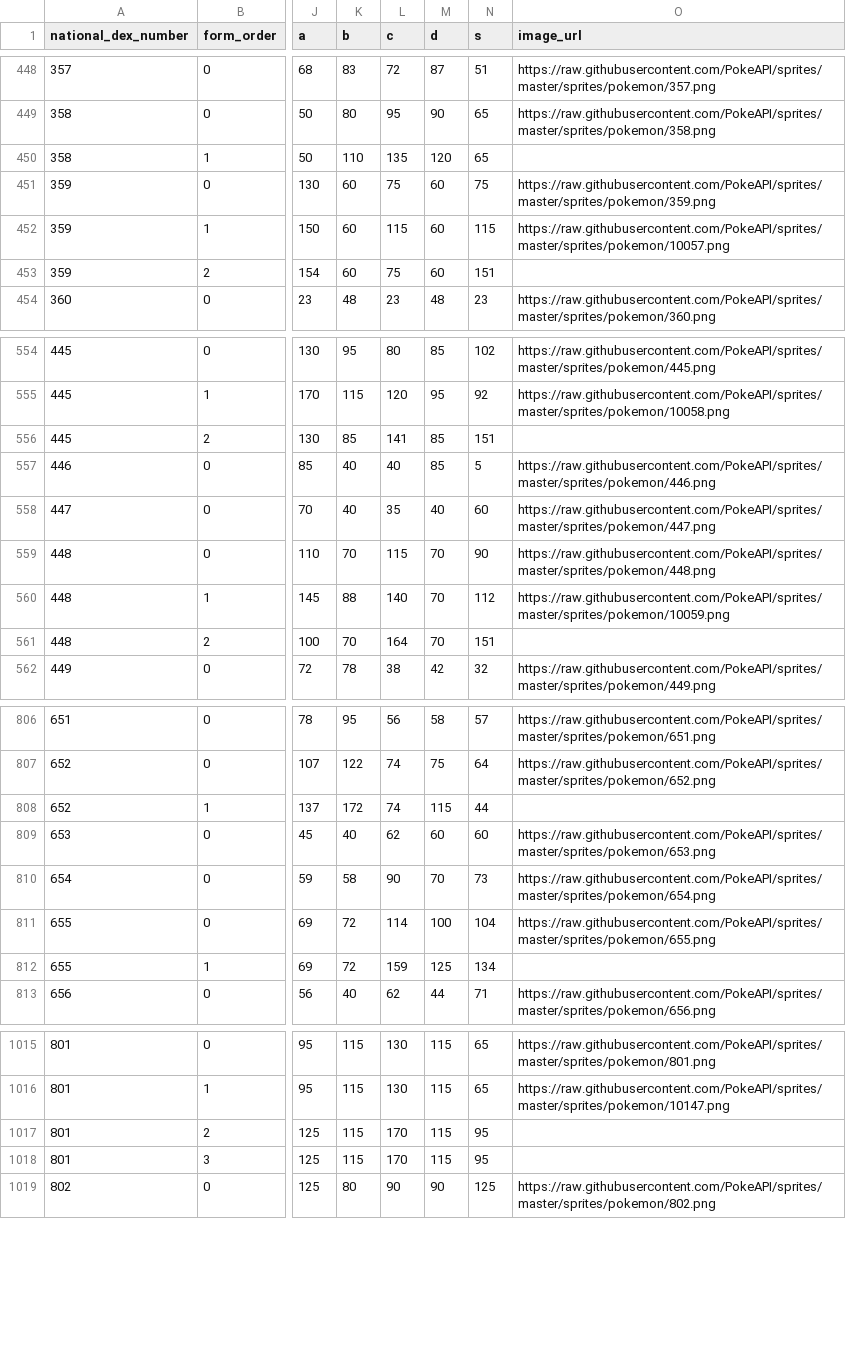
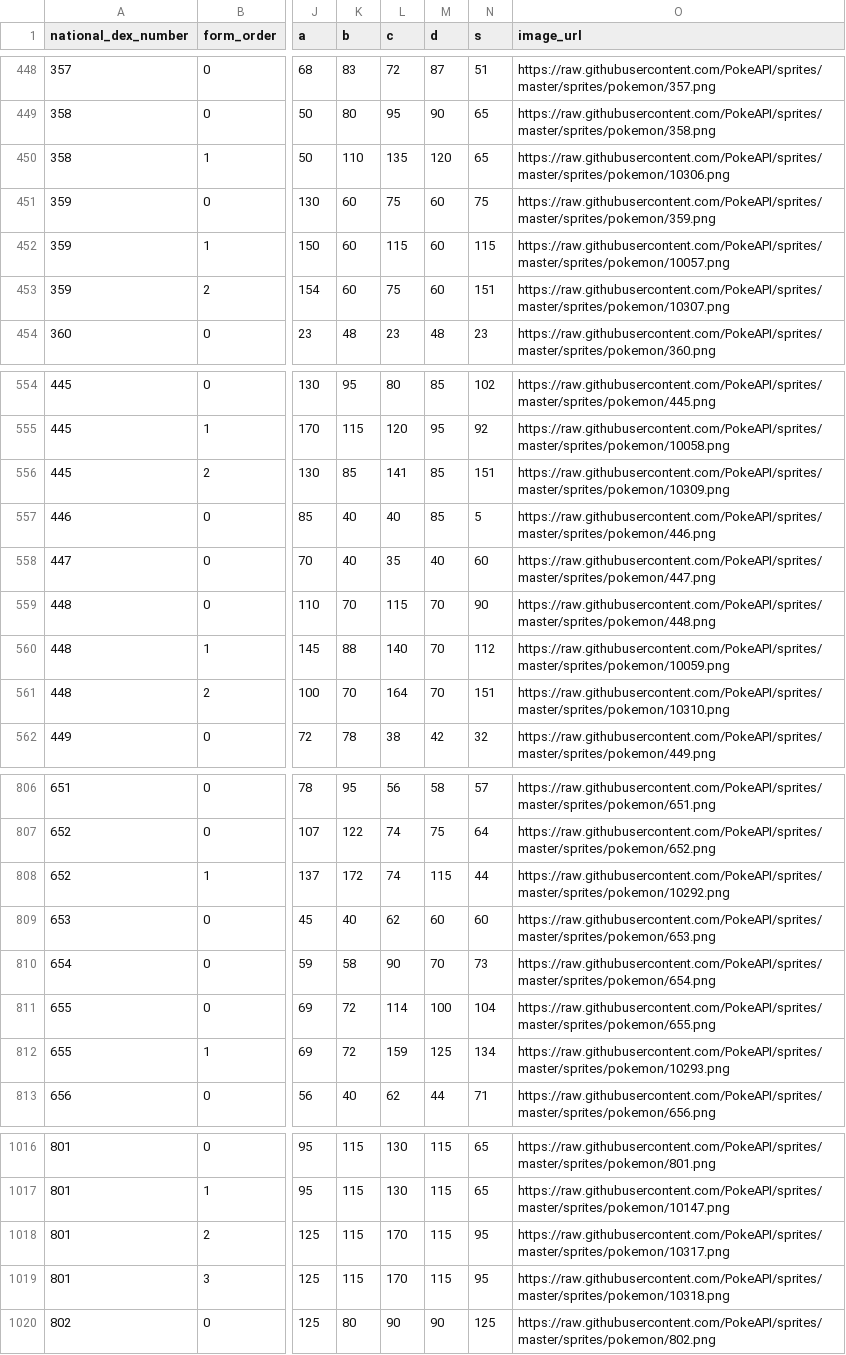
Before and after one commit to lesser-fam/pokemon-note-app, a CSV file: backend/storage/app/data/pokemon.csv, drawn as a sheet; only a part is shown, gaps mark what is left out; addresses are those after the commit; the diff covers the shown part only; the diff names each change by its address in the sheet, - before the commit and + after, or states it on an @@ line.

Commit message:
Update pokemon master data

```diff
--- a/backend/storage/app/data/pokemon.csv
+++ b/backend/storage/app/data/pokemon.csv
-O450 (image_url): (empty)
+O450 (image_url): https://raw.githubusercontent.com/PokeAPI/sprites/master/sprites/pokemon/10306.png
-O453 (image_url): (empty)
+O453 (image_url): https://raw.githubusercontent.com/PokeAPI/sprites/master/sprites/pokemon/10307.png
-O556 (image_url): (empty)
+O556 (image_url): https://raw.githubusercontent.com/PokeAPI/sprites/master/sprites/pokemon/10309.png
-O561 (image_url): (empty)
+O561 (image_url): https://raw.githubusercontent.com/PokeAPI/sprites/master/sprites/pokemon/10310.png
-O808 (image_url): (empty)
+O808 (image_url): https://raw.githubusercontent.com/PokeAPI/sprites/master/sprites/pokemon/10292.png
-O812 (image_url): (empty)
+O812 (image_url): https://raw.githubusercontent.com/PokeAPI/sprites/master/sprites/pokemon/10293.png
-O1018 (image_url): (empty)
+O1018 (image_url): https://raw.githubusercontent.com/PokeAPI/sprites/master/sprites/pokemon/10317.png
-O1019 (image_url): (empty)
+O1019 (image_url): https://raw.githubusercontent.com/PokeAPI/sprites/master/sprites/pokemon/10318.png
```
Also changed, not shown: 1 added row and 40 edited cells elsewhere in this file, backend/storage/app/data/pokemon_abilities.csv, 1 other file.
